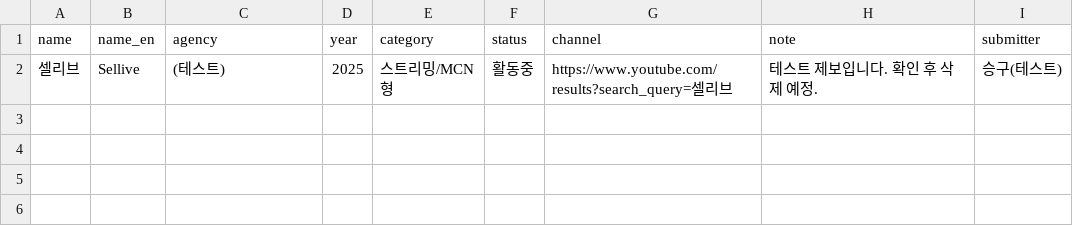
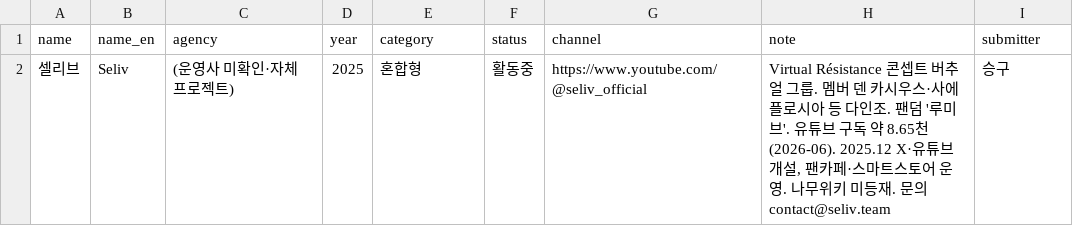
Before and after one commit to ysw070/vtuber-monitor, a CSV file: data/manual_groups.csv, drawn as a sheet.

Commit message:
셀리브 실제 정보로 갱신(채널·소속·콘셉트·구독자)

```diff
--- a/data/manual_groups.csv
+++ b/data/manual_groups.csv
@@ -1,2 +1,2 @@
 name,name_en,agency,year,category,status,channel,note,submitter
-셀리브,Sellive,(테스트),2025,스트리밍/MCN형,활동중,https://www.youtube.com/results?search_query=셀리브,테스트 제보입니다. 확인 후 삭제 예정.,승구(테스트)
+셀리브,Seliv,(운영사 미확인·자체 프로젝트),2025,혼합형,활동중,https://www.youtube.com/@seliv_official,"Virtual Résistance 콘셉트 버추얼 그룹. 멤버 덴 카시우스·사에 플로시아 등 다인조. 팬덤 '루미브'. 유튜브 구독 약 8.65천(2026-06). 2025.12 X·유튜브 개설, 팬카페·스마트스토어 운영. 나무위키 미등재. 문의 contact@seliv.team",승구
```
